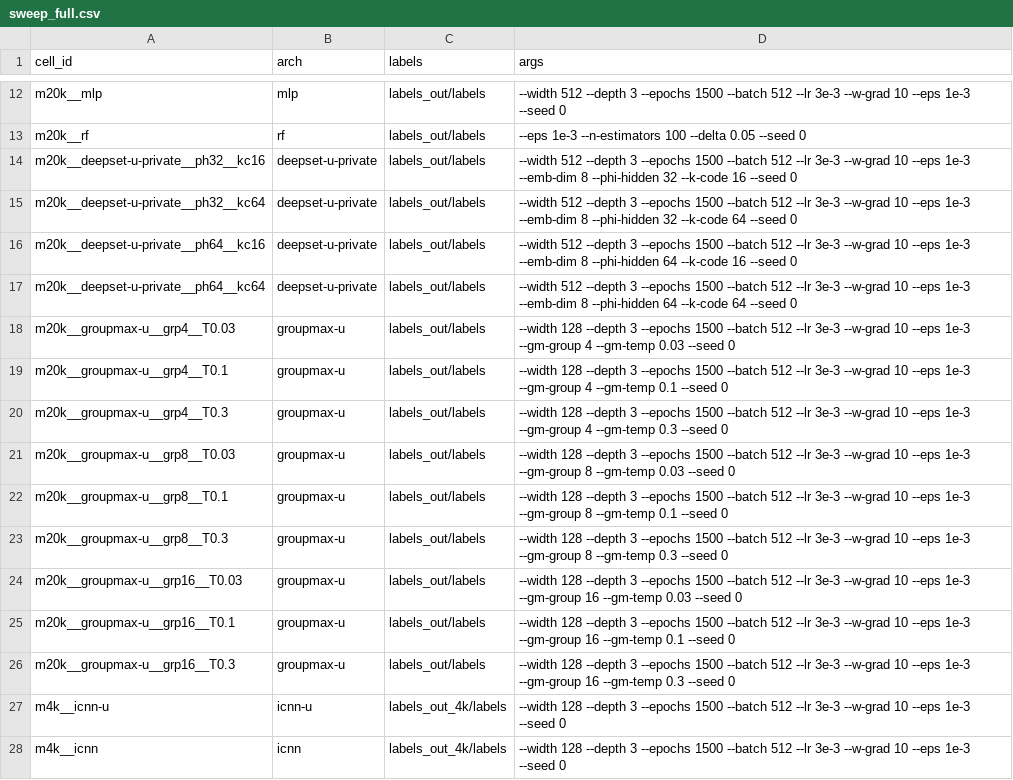
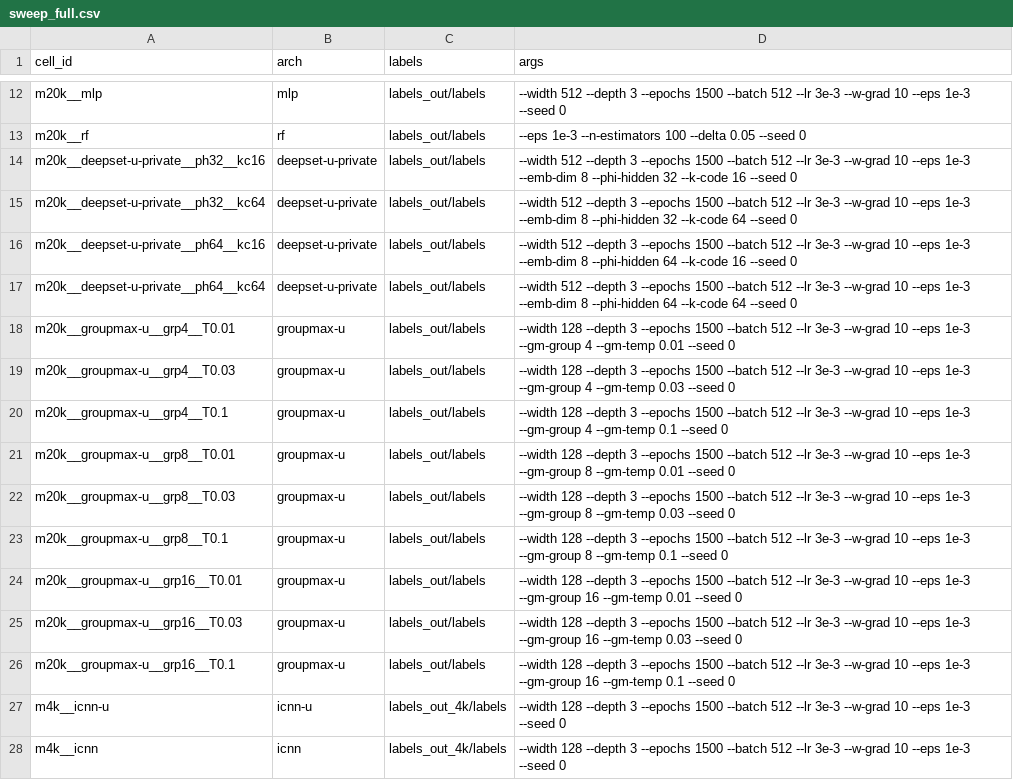
Before and after one commit to timrozday-mgnify/surrogate-mgem, a CSV file: examples/hpc_run/sweep_full.csv, drawn as a sheet; only a part is shown, gaps mark what is left out.

```diff
--- a/examples/hpc_run/sweep_full.csv
+++ b/examples/hpc_run/sweep_full.csv
@@ -17,11 +17,11 @@ m20k__deepset-u-private__ph64__kc16,deepset-u-private,labels_out/labels,--width
 m20k__deepset-u-private__ph64__kc64,deepset-u-private,labels_out/labels,--width 512 --depth 3 --epochs 1500 --batch 512 --lr 3e-3 --w-grad 10 --eps 1e-3 --emb-dim 8 --phi-hidden 64 --k-code 64 --seed 0
+m20k__groupmax-u__grp4__T0.01,groupmax-u,labels_out/labels,--width 128 --depth 3 --epochs 1500 --batch 512 --lr 3e-3 --w-grad 10 --eps 1e-3 --gm-group 4 --gm-temp 0.01 --seed 0
 m20k__groupmax-u__grp4__T0.03,groupmax-u,labels_out/labels,--width 128 --depth 3 --epochs 1500 --batch 512 --lr 3e-3 --w-grad 10 --eps 1e-3 --gm-group 4 --gm-temp 0.03 --seed 0
 m20k__groupmax-u__grp4__T0.1,groupmax-u,labels_out/labels,--width 128 --depth 3 --epochs 1500 --batch 512 --lr 3e-3 --w-grad 10 --eps 1e-3 --gm-group 4 --gm-temp 0.1 --seed 0
-m20k__groupmax-u__grp4__T0.3,groupmax-u,labels_out/labels,--width 128 --depth 3 --epochs 1500 --batch 512 --lr 3e-3 --w-grad 10 --eps 1e-3 --gm-group 4 --gm-temp 0.3 --seed 0
+m20k__groupmax-u__grp8__T0.01,groupmax-u,labels_out/labels,--width 128 --depth 3 --epochs 1500 --batch 512 --lr 3e-3 --w-grad 10 --eps 1e-3 --gm-group 8 --gm-temp 0.01 --seed 0
 m20k__groupmax-u__grp8__T0.03,groupmax-u,labels_out/labels,--width 128 --depth 3 --epochs 1500 --batch 512 --lr 3e-3 --w-grad 10 --eps 1e-3 --gm-group 8 --gm-temp 0.03 --seed 0
 m20k__groupmax-u__grp8__T0.1,groupmax-u,labels_out/labels,--width 128 --depth 3 --epochs 1500 --batch 512 --lr 3e-3 --w-grad 10 --eps 1e-3 --gm-group 8 --gm-temp 0.1 --seed 0
-m20k__groupmax-u__grp8__T0.3,groupmax-u,labels_out/labels,--width 128 --depth 3 --epochs 1500 --batch 512 --lr 3e-3 --w-grad 10 --eps 1e-3 --gm-group 8 --gm-temp 0.3 --seed 0
+m20k__groupmax-u__grp16__T0.01,groupmax-u,labels_out/labels,--width 128 --depth 3 --epochs 1500 --batch 512 --lr 3e-3 --w-grad 10 --eps 1e-3 --gm-group 16 --gm-temp 0.01 --seed 0
 m20k__groupmax-u__grp16__T0.03,groupmax-u,labels_out/labels,--width 128 --depth 3 --epochs 1500 --batch 512 --lr 3e-3 --w-grad 10 --eps 1e-3 --gm-group 16 --gm-temp 0.03 --seed 0
 m20k__groupmax-u__grp16__T0.1,groupmax-u,labels_out/labels,--width 128 --depth 3 --epochs 1500 --batch 512 --lr 3e-3 --w-grad 10 --eps 1e-3 --gm-group 16 --gm-temp 0.1 --seed 0
-m20k__groupmax-u__grp16__T0.3,groupmax-u,labels_out/labels,--width 128 --depth 3 --epochs 1500 --batch 512 --lr 3e-3 --w-grad 10 --eps 1e-3 --gm-group 16 --gm-temp 0.3 --seed 0
 m4k__icnn-u,icnn-u,labels_out_4k/labels,--width 128 --depth 3 --epochs 1500 --batch 512 --lr 3e-3 --w-grad 10 --eps 1e-3 --seed 0
```
Also changed, not shown: 3 other files.
